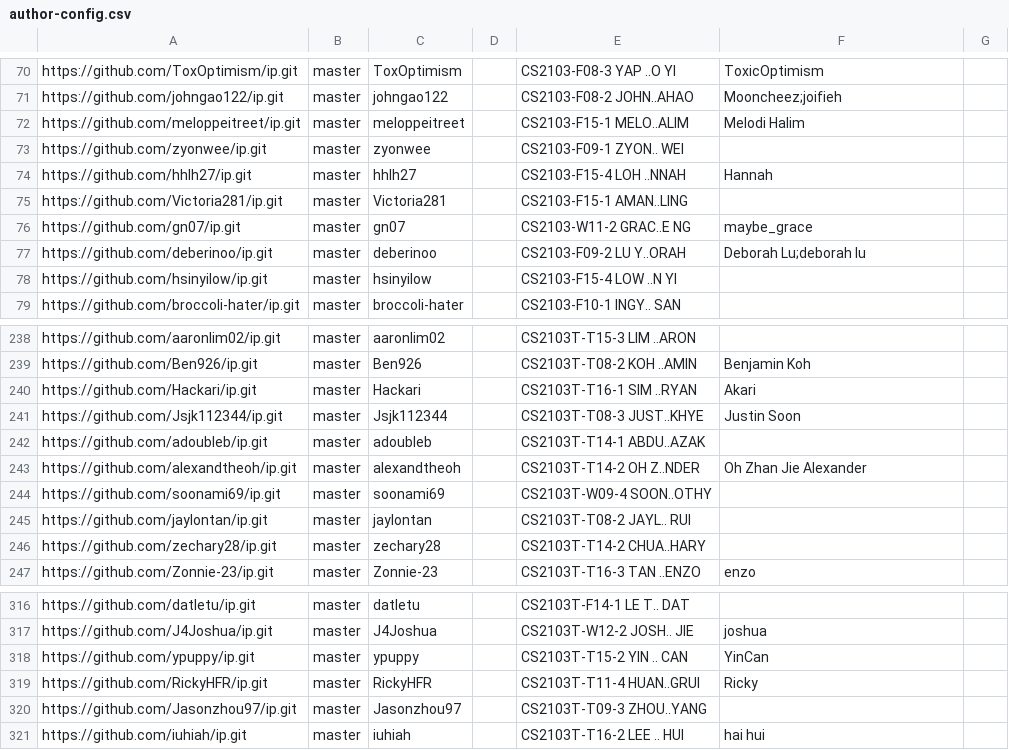
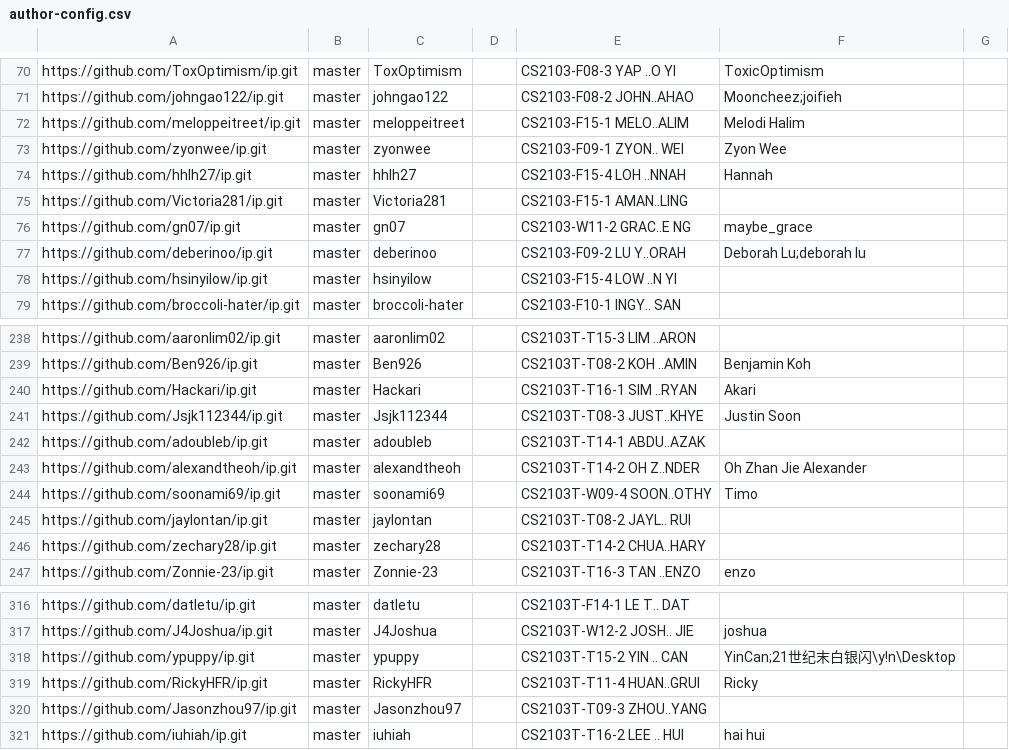
Before and after one commit to nus-cs2103-AY2425S2/ip-dashboard, a CSV file: config/author-config.csv, drawn as a sheet; only a part is shown, gaps mark what is left out.

Commit message:
Update configs

```diff
--- a/config/author-config.csv
+++ b/config/author-config.csv
@@ -72,3 +72,3 @@ https://github.com/johngao122/ip.git,master,johngao122,,CS2103-F08-2 JOHN..AHAO,
 https://github.com/meloppeitreet/ip.git,master,meloppeitreet,,CS2103-F15-1 MELO..ALIM,Melodi Halim,
-https://github.com/zyonwee/ip.git,master,zyonwee,,CS2103-F09-1 ZYON.. WEI,,
+https://github.com/zyonwee/ip.git,master,zyonwee,,CS2103-F09-1 ZYON.. WEI,Zyon Wee,
 https://github.com/hhlh27/ip.git,master,hhlh27,,CS2103-F15-4 LOH ..NNAH,Hannah,
@@ -243,3 +243,3 @@ https://github.com/adoubleb/ip.git,master,adoubleb,,CS2103T-T14-1 ABDU..AZAK,,
 https://github.com/alexandtheoh/ip.git,master,alexandtheoh,,CS2103T-T14-2 OH Z..NDER,Oh Zhan Jie Alexander,
-https://github.com/soonami69/ip.git,master,soonami69,,CS2103T-W09-4 SOON..OTHY,,
+https://github.com/soonami69/ip.git,master,soonami69,,CS2103T-W09-4 SOON..OTHY,Timo,
 https://github.com/jaylontan/ip.git,master,jaylontan,,CS2103T-T08-2 JAYL.. RUI,,
@@ -317,3 +317,3 @@ https://github.com/datletu/ip.git,master,datletu,,CS2103T-F14-1 LE T.. DAT,,
 https://github.com/J4Joshua/ip.git,master,J4Joshua,,CS2103T-W12-2 JOSH.. JIE,joshua,
-https://github.com/ypuppy/ip.git,master,ypuppy,,CS2103T-T15-2 YIN .. CAN,YinCan,
+https://github.com/ypuppy/ip.git,master,ypuppy,,CS2103T-T15-2 YIN .. CAN,YinCan;21世纪末白银闪\y!n\Desktop,
 https://github.com/RickyHFR/ip.git,master,RickyHFR,,CS2103T-T11-4 HUAN..GRUI,Ricky,
```
